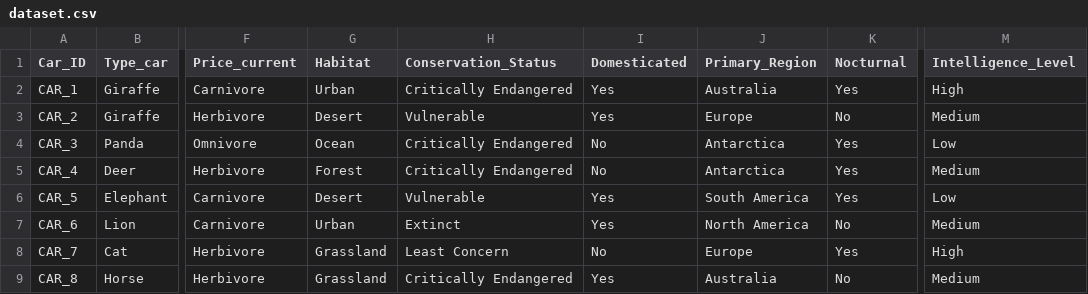
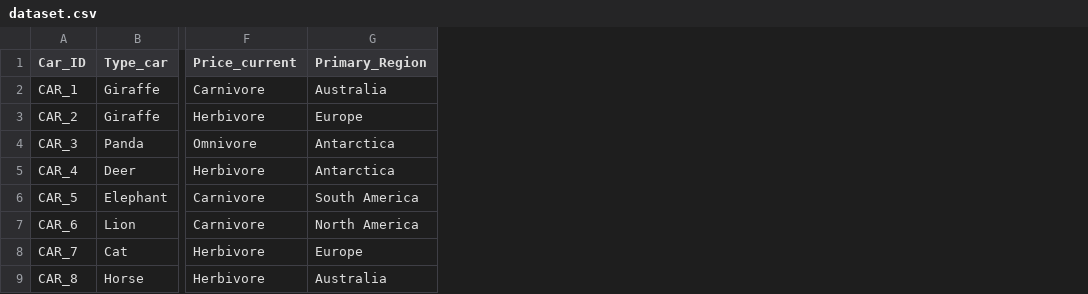
Before and after one commit to Witsanu6767/LAB, a CSV file: My_โปรจุค/ML_CPE/LAB4-ml/Data_Set/dataset.csv, drawn as a sheet; only a part is shown, gaps mark what is left out; the diff names each change by its address in the sheet, - before the commit and + after, or states it on an @@ line.

Commit message:
Update dataset.csv

```diff
--- a/My_โปรจุค/ML_CPE/LAB4-ml/Data_Set/dataset.csv
+++ b/My_โปรจุค/ML_CPE/LAB4-ml/Data_Set/dataset.csv
-column G (Habitat), rows 2-9: Urban | Desert | Ocean | Forest | Desert | Urban | Grassland | Grassland
-column H (Conservation_Status), rows 2-9: Critically Endangered | Vulnerable | Critically Endangered | Critically Endangered | Vulnerable | Extinct | Least Concern | Critically Endangered
-column I (Domesticated), rows 2-9: Yes | Yes | No | No | Yes | Yes | No | Yes
-column K (Nocturnal), rows 2-9: Yes | No | Yes | Yes | Yes | No | Yes | No
-column M (Intelligence_Level), rows 2-9: High | Medium | Low | Medium | Low | Medium | High | Medium
```
